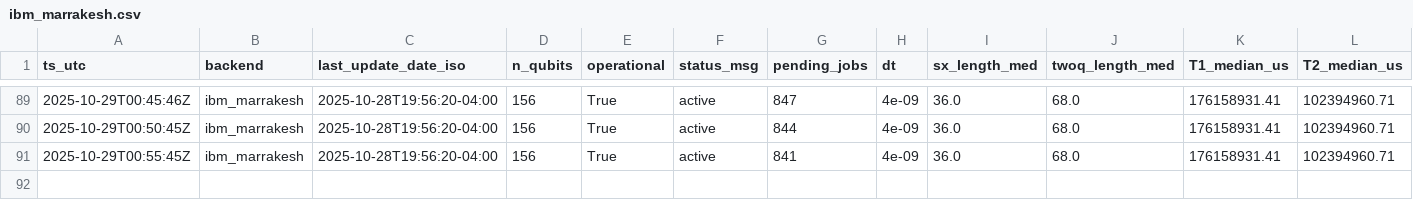
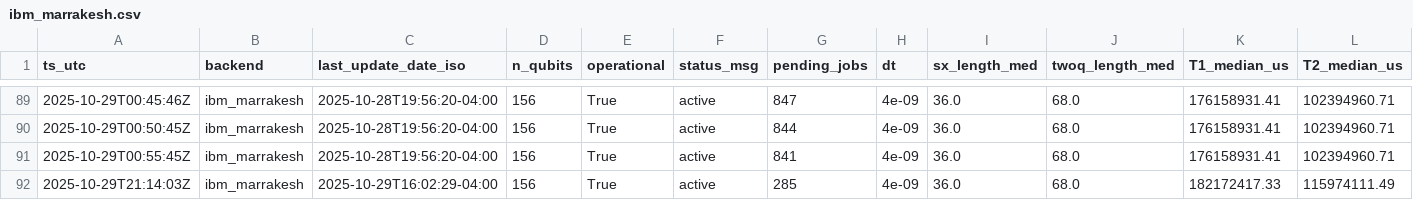
Before and after one commit to LXY-princess/TransCache, a CSV file: figs/v17_polling/backends/ibm_marrakesh.csv, drawn as a sheet; only a part is shown, gaps mark what is left out; rows hold the shown columns only; the diff names each change by its address in the sheet, - before the commit and + after, or states it on an @@ line.

```diff
--- a/figs/v17_polling/backends/ibm_marrakesh.csv
+++ b/figs/v17_polling/backends/ibm_marrakesh.csv
+row 92: 2025-10-29T21:14:03Z | ibm_marrakesh | 2025-10-29T16:02:29-04:00 | 156 | True | active | 285 | 4e-09 | 36.0 | 68.0 | 182172417.33 | 115974111.49
```
Also changed, not shown: figs/v17_polling/backends/ibm_fez.csv, 10 other files.
